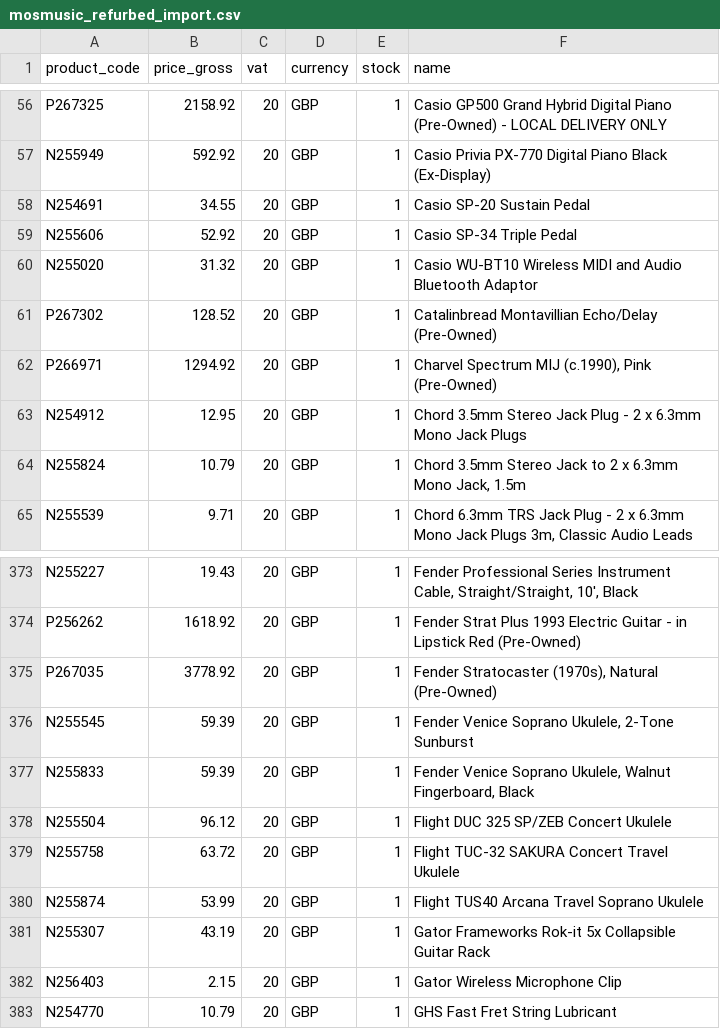
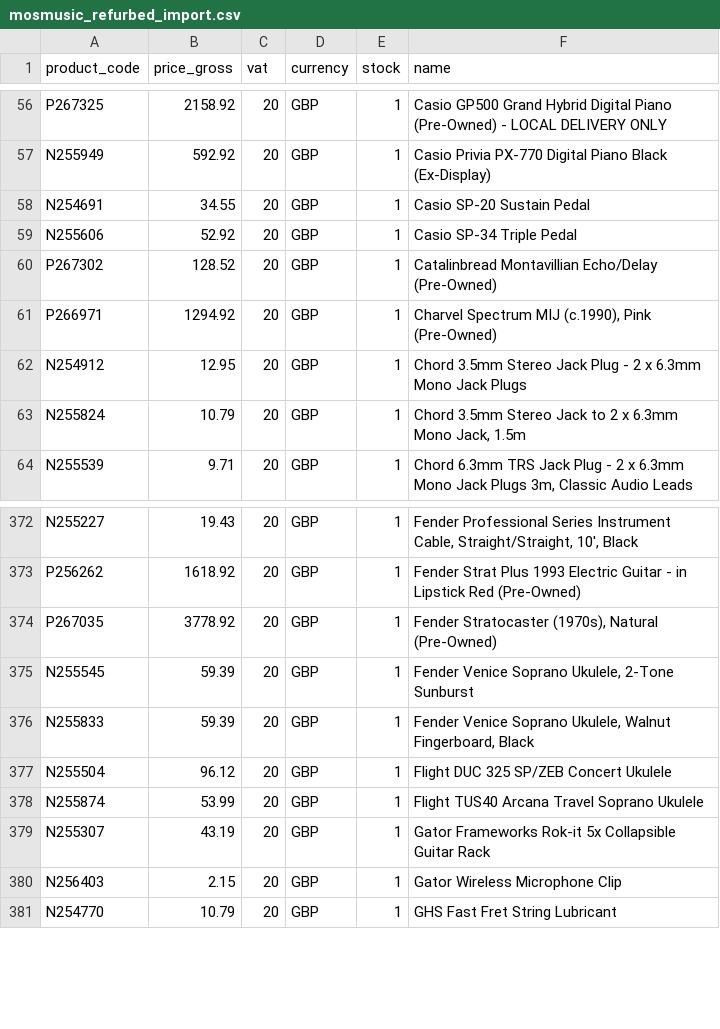
Before and after one commit to brendanrefurbed/supplier-feeds-public, a CSV file: mosmusic_refurbed_import.csv, drawn as a sheet; only a part is shown, gaps mark what is left out; the diff names each change by its address in the sheet, - before the commit and + after, or states it on an @@ line.

```diff
--- a/mosmusic_refurbed_import.csv
+++ b/mosmusic_refurbed_import.csv
-row 60: N255020 | 31.32 | 20 | GBP | 1 | Casio WU-BT10 Wireless MIDI and Audio Bluetooth Adaptor
-row 379: N255758 | 63.72 | 20 | GBP | 1 | Flight TUC-32 SAKURA Concert Travel Ukulele
```
